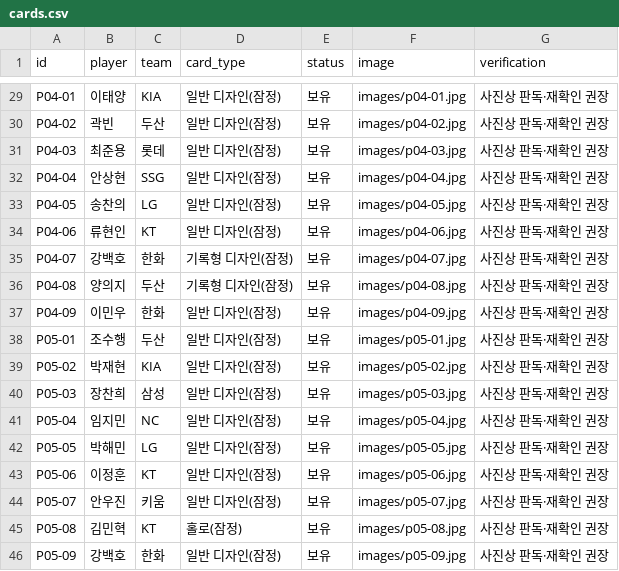
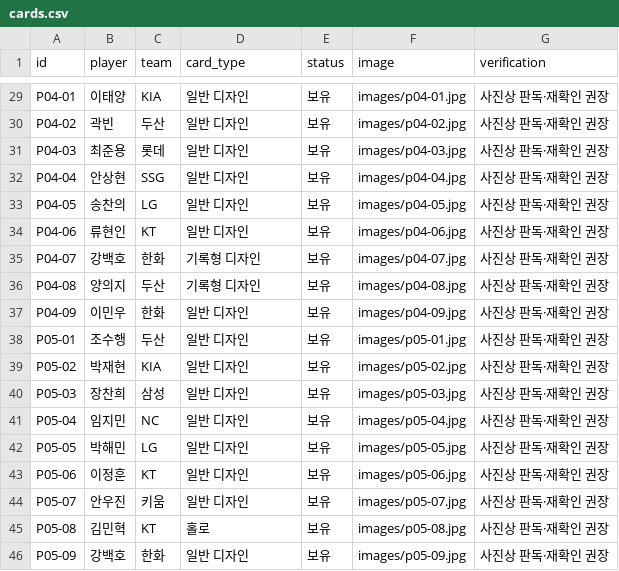
Before and after one commit to kimsnake/kbo-card-collection, a CSV file: data/cards.csv, drawn as a sheet; only a part is shown, gaps mark what is left out; the diff covers the shown part only; the diff names each change by its address in the sheet, - before the commit and + after, or states it on an @@ line.

```diff
--- a/data/cards.csv
+++ b/data/cards.csv
-D29:D34 (card_type): 일반 디자인(잠정)
+D29:D34 (card_type): 일반 디자인
-D35:D36 (card_type): 기록형 디자인(잠정)
+D35:D36 (card_type): 기록형 디자인
-D37:D44 (card_type): 일반 디자인(잠정)
+D37:D44 (card_type): 일반 디자인
-D45 (card_type): 홀로(잠정)
+D45 (card_type): 홀로
-D46 (card_type): 일반 디자인(잠정)
+D46 (card_type): 일반 디자인
```
Also changed, not shown: 27 edited cells elsewhere in this file.
